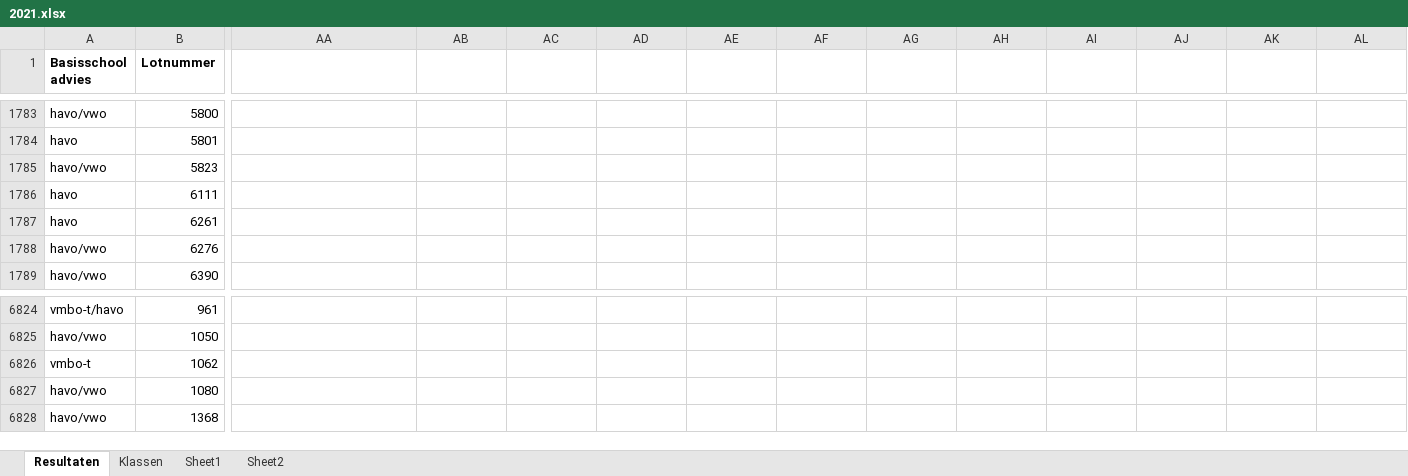
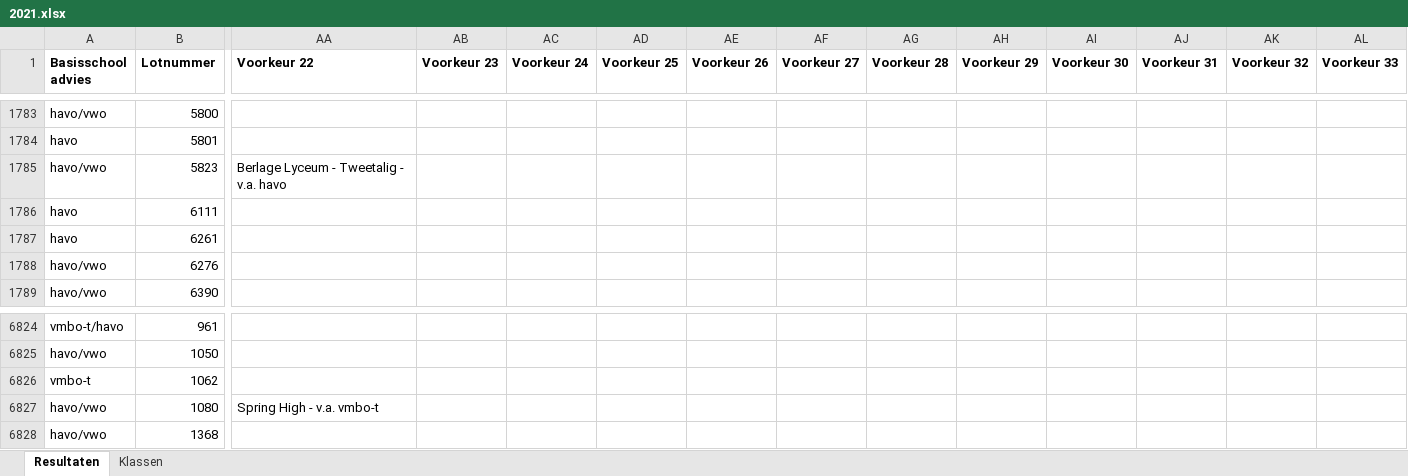
Before and after one commit to aidenta99/thesis, an Excel workbook: data/2021.xlsx, sheet Resultaten, drawn as a sheet; only a part is shown, gaps mark what is left out; values as stored, in another font and other column widths than the file's, no borders; the diff covers the shown part only; the diff names each change by its address in the sheet, - before the commit and + after, or states it on an @@ line.

```diff
--- a/data/2021.xlsx (sheet Resultaten)
+++ b/data/2021.xlsx (sheet Resultaten)
-sheet tab: Sheet1
-sheet tab: Sheet2
-AA1: (empty)
+AA1: Voorkeur 22
-AB1: (empty)
+AB1: Voorkeur 23
-AC1: (empty)
+AC1: Voorkeur 24
-AD1: (empty)
+AD1: Voorkeur 25
-AE1: (empty)
+AE1: Voorkeur 26
-AF1: (empty)
+AF1: Voorkeur 27
-AG1: (empty)
+AG1: Voorkeur 28
-AH1: (empty)
+AH1: Voorkeur 29
-AI1: (empty)
+AI1: Voorkeur 30
-AJ1: (empty)
+AJ1: Voorkeur 31
-AK1: (empty)
+AK1: Voorkeur 32
-AL1: (empty)
+AL1: Voorkeur 33
-AA1785 (Voorkeur 22): (empty)
+AA1785 (Voorkeur 22): Berlage Lyceum - Tweetalig - v.a. havo
-AA6827 (Voorkeur 22): (empty)
+AA6827 (Voorkeur 22): Spring High - v.a. vmbo-t
```
Also changed, not shown: 1 edited cell elsewhere in this sheet, sheet Klassen, data/2017.xlsx, data/2018.xlsx, 12 other files.
